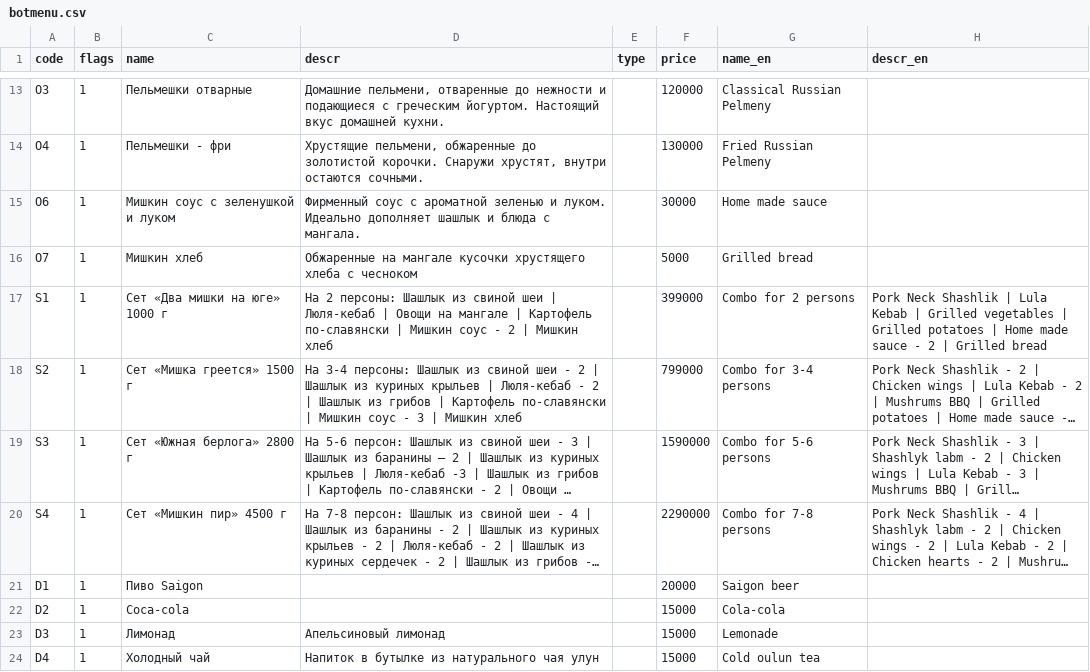
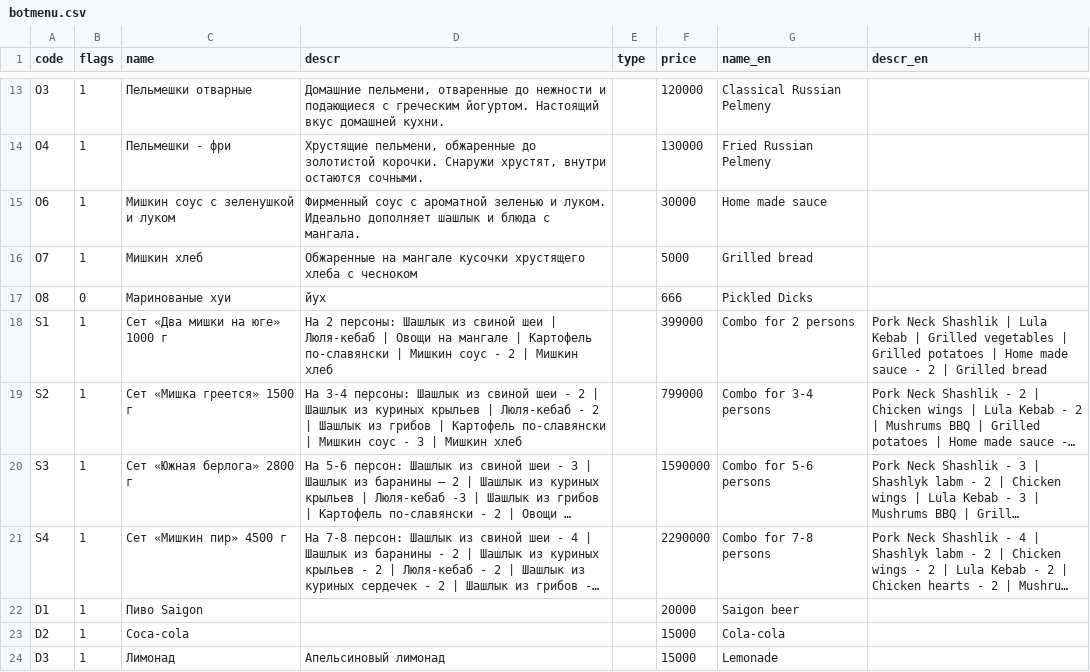
Before and after one commit to monsbsns/southbear.github.io, a CSV file: botmenu.csv, drawn as a sheet; only a part is shown, gaps mark what is left out; the shorter side is filled out with more unchanged rows; long unchanged cells end in …; the diff names each change by its address in the sheet, - before the commit and + after, or states it on an @@ line.

```diff
--- a/botmenu.csv
+++ b/botmenu.csv
+row 17: O8 | 0 | Маринованые хуи | йух |  | 666 | Pickled Dicks
```
Also changed, not shown: 5 other files.
